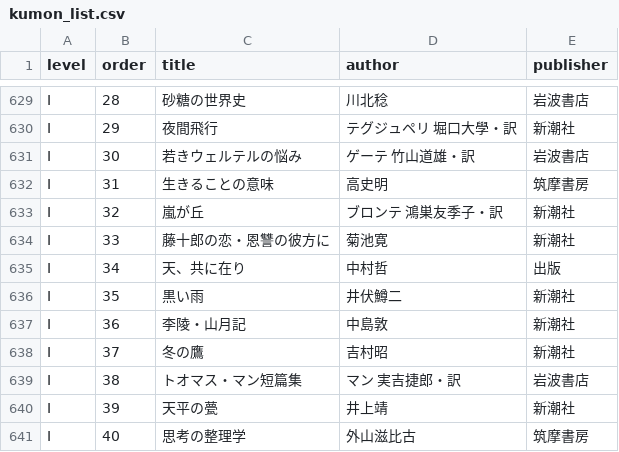
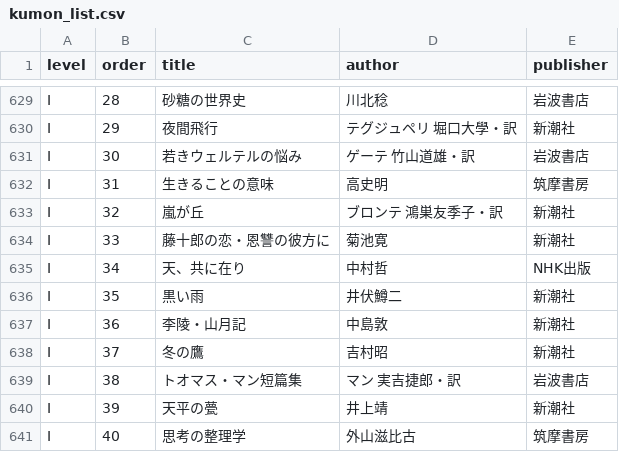
Before and after one commit to byshirahase-dot/ipad-photo-frame, a CSV file: osaka-library-family-reserve/data/kumon_list.csv, drawn as a sheet; only a part is shown, gaps mark what is left out; the diff covers the shown part only.

```diff
--- a/osaka-library-family-reserve/data/kumon_list.csv
+++ b/osaka-library-family-reserve/data/kumon_list.csv
@@ -634,3 +634,3 @@ I,32,嵐が丘,ブロンテ 鴻巣友季子・訳,新潮社
 I,33,藤十郎の恋・恩讐の彼方に,菊池寛,新潮社
-I,34,天、共に在り,中村哲,出版
+I,34,天、共に在り,中村哲,NHK出版
 I,35,黒い雨,井伏鱒二,新潮社
```
Also changed, not shown: 6 edited cells elsewhere in this file, 10 other files.
